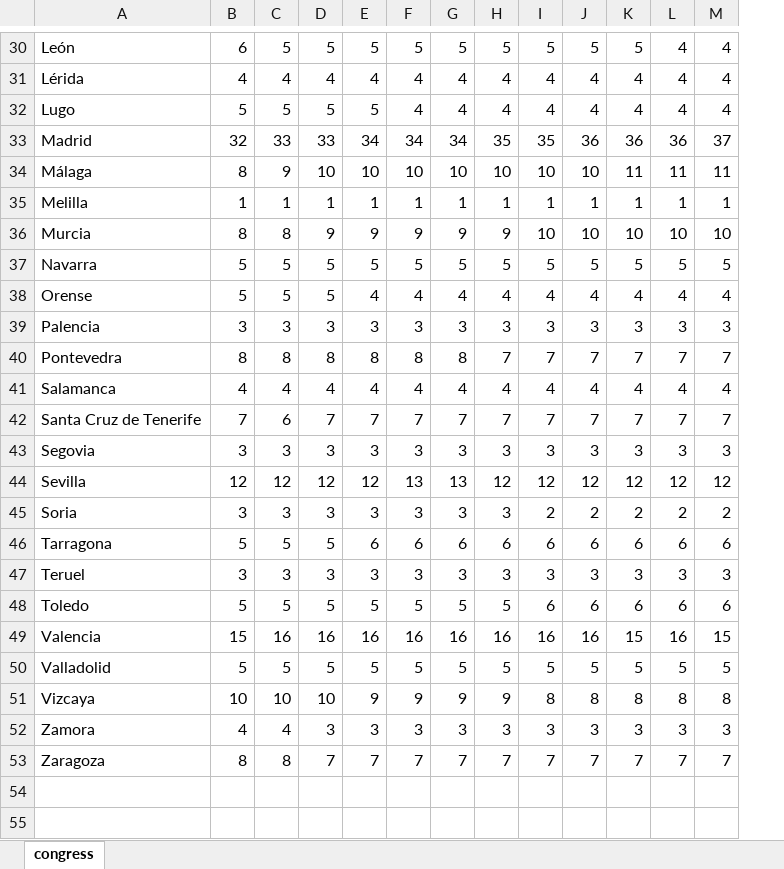
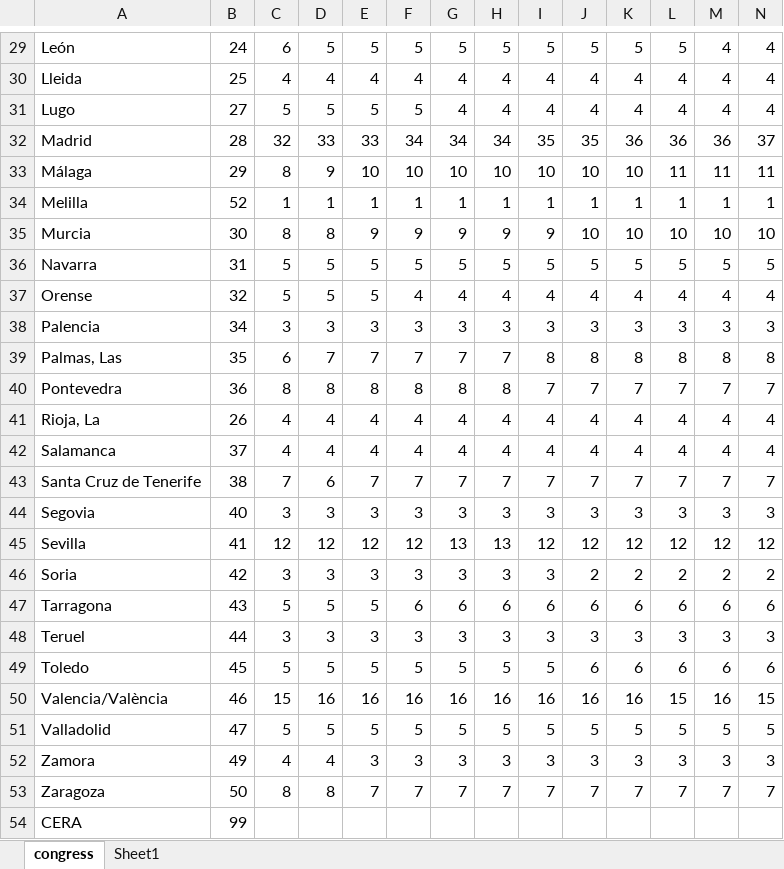
Before and after one commit to mikadsr/Pollspain-data, an Excel workbook: get auxiliary data/seat_distribution_congress.xlsx, sheet congress, drawn as a sheet; only a part is shown, gaps mark what is left out; values as stored, in another font and other column widths than the file's, no borders; table styles not drawn; removed rows and columns are numbered as before the commit, all else as after; rows hold the shown columns only; the diff covers the shown part only; the diff names each change by its address in the sheet, - before the commit and + after, or states it on an @@ line.

```diff
--- a/get auxiliary data/seat_distribution_congress.xlsx (sheet congress)
+++ b/get auxiliary data/seat_distribution_congress.xlsx (sheet congress)
+sheet tab: Sheet1
+column B, rows 29-38: 24 | 25 | 27 | 28 | 29 | 52 | 30 | 31 | 32 | 34; row 40: 36; rows 42-53: 37 | 38 | 40 | 41 | 42 | 43 | 44 | 45 | 46 | 47 | 49 | 50
-A30: Lérida
+A30: Lleida
+row 39: Palmas, Las | 35 | 6 | 7 | 7 | 7 | 7 | 7 | 8 | 8 | 8 | 8 | 8 | 8
+row 41: Rioja, La | 26 | 4 | 4 | 4 | 4 | 4 | 4 | 4 | 4 | 4 | 4 | 4 | 4
-A50: Valencia
+A50: Valencia/València
-row 51: Vizcaya | 10 | 10 | 10 | 9 | 9 | 9 | 9 | 8 | 8 | 8 | 8 | 8
+row 54: CERA | 99
```
Also changed, not shown: 4 added rows, 5 removed rows, 4 edited cells and cell formats elsewhere in this sheet, charts or pictures, 5 other files.
